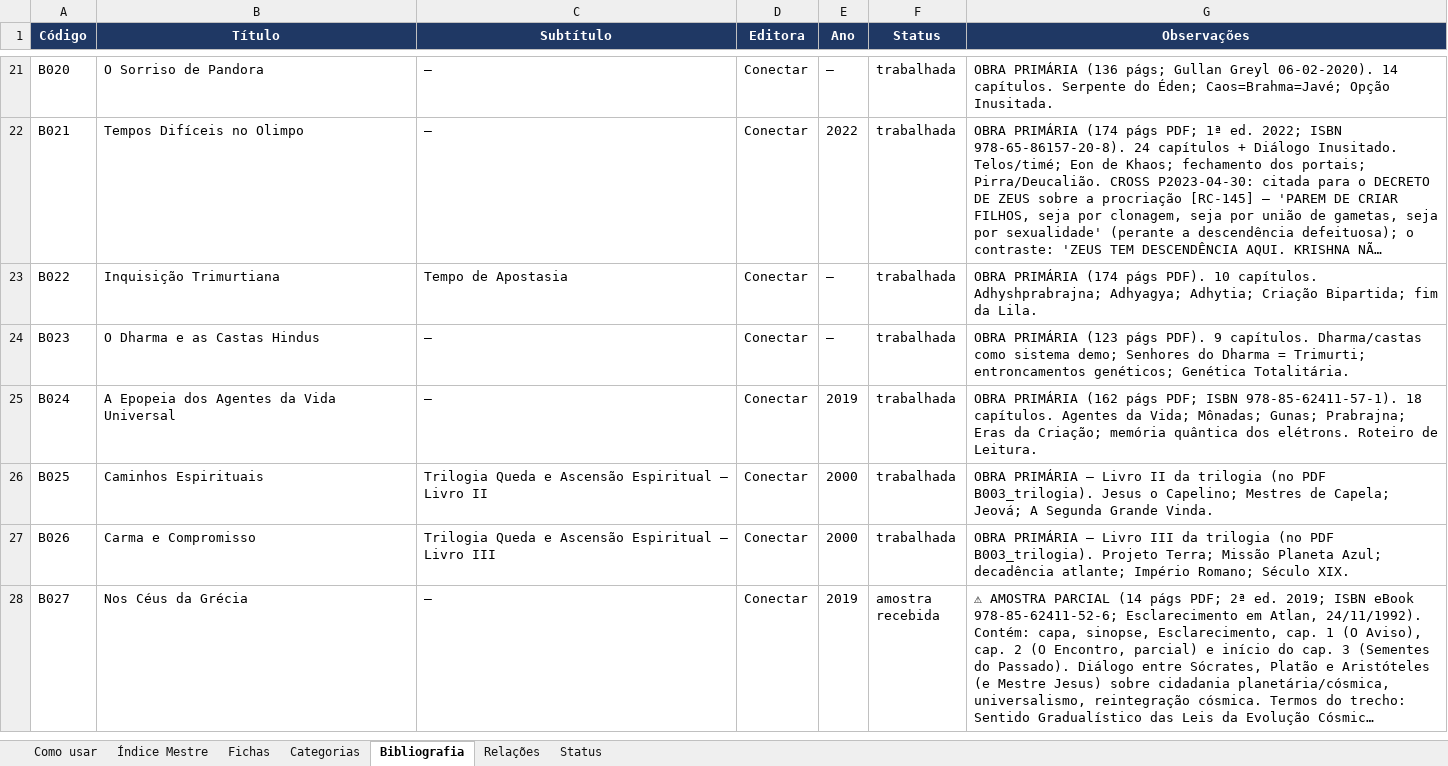
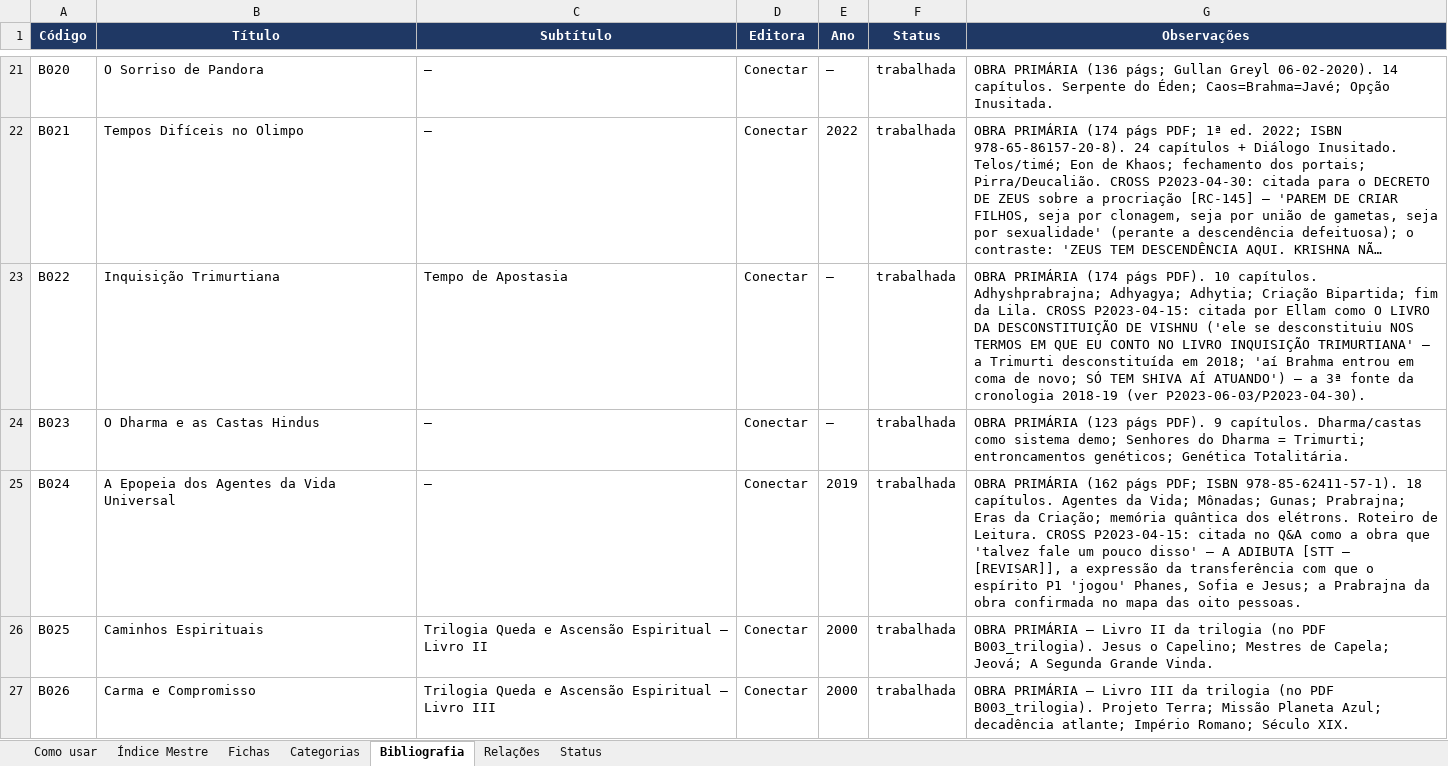
Before and after one commit to institutocura-maker/Termos-RC, an Excel workbook: base-terminologica.xlsx, sheet Bibliografia, drawn as a sheet; only a part is shown, gaps mark what is left out; the shorter side is filled out with more unchanged rows; long unchanged cells end in …; values as stored, in another font and other column widths than the file's, no borders; the diff names each change by its address in the sheet, - before the commit and + after, or states it on an @@ line.

Commit message:
feat: aplica Devolutiva P2023-04-15 (parte 1/2) — A INJEÇÃO DO MAPA DAS OITO PESSOAS (0 códigos; 17 fichas + 21 vínculos)
Devolutiva do curador 100% aprovada (registrada VERBATIM no DECISAO-DO-CURADOR).
- O-2: 17 fichas ampliadas — AS 10 VITAIS (RC-565 o colossal mapa genealógico
  P1-P8 + o Círculo da Perfeição; RC-009 o impasse/o Dunning-Kruger/a
  vestimenta; RC-072 o alinhamento/o DNA de Maria/o chute no pau da barraca;
  RC-001 O CEFALÓPODE JAVÉ; RC-104 a desconstituição; RC-037 Para Brajna;
  RC-102 o primeiro demônio clonado; RC-467 o PIA e as Moiras; RC-631 a
  impossibilidade; RC-091 Moros o responsável pelo TALM) + AS 7 OPCIONAIS
  AUTORIZADAS (RC-047/005/682/736/530/514/529) + 4 BLOCOS NO PACOTE
  (RC-135/280/154/016 — sem ficha).
- O-3: ZERO códigos — o CÍRCULO DA PERFEIÇÃO e a ÁUREA CATENA como eixos
  explicativos dentro das fichas existentes (a Navalha).
- O-4: o DNA de Maria (Benjamin + gauleses/druídas) absorvido como CHAVE DE
  LEITURA GENÉTICA na RC-072.
- O-5: BIBLIO editada manualmente — B022 (a citação direta: o livro da
  desconstituição de Vishnu) + B024 (a citação da adibuta no Q&A); o MERGULHO
  NA ESCURIDÃO reforçado no radar (a 3ª citação: o Círculo da Perfeição).
- O-6: 21 vínculos P2023-04-15 na malha; validador OK 777/1.856; espelhos
  regenerados (indice/xlsx/docx).
- O-7: as retenções cirúrgicas NA APOSTILA ficam para a parte 2/2 (a teológica
  em Nível Máximo: Niceia/inseminação aos 15/crucificação; a biomediúnica:
  a agressão de março/2020 e a plateia invisível).

Co-authored-by: arena-agent <297053741+arena-agent@users.noreply.github.com>

```diff
--- a/base-terminologica.xlsx (sheet Bibliografia)
+++ b/base-terminologica.xlsx (sheet Bibliografia)
-G23 (Observações): …da Lila.
+G23 (Observações): …da Lila. CROSS P2023-04-15: citada por Ellam como O LIVRO DA DESCONSTITUIÇÃO DE VISHNU ('ele se desconstituiu NOS TERMOS EM QUE EU CONTO NO LIVRO INQUISIÇÃO TRIMURTIANA' — a Trimurti desconstituída em 2018; 'aí Brahma entrou em coma de novo; SÓ TEM SHIVA AÍ ATUANDO') — a 3ª fonte da cronologia 2018-19 (ver P2023-06-03/P2023-04-30).
-G25 (Observações): …de Leitura.
+G25 (Observações): …de Leitura. CROSS P2023-04-15: citada no Q&A como a obra que 'talvez fale um pouco disso' — A ADIBUTA [STT — [REVISAR]], a expressão da transferência com que o espírito P1 'jogou' Phanes, Sofia e Jesus; a Prabrajna da obra confirmada no mapa das oito pessoas.
```
Also changed, not shown: sheet Índice Mestre, sheet Fichas, 24 other files.
